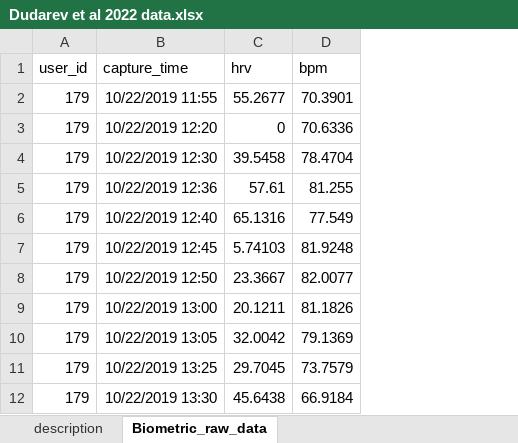
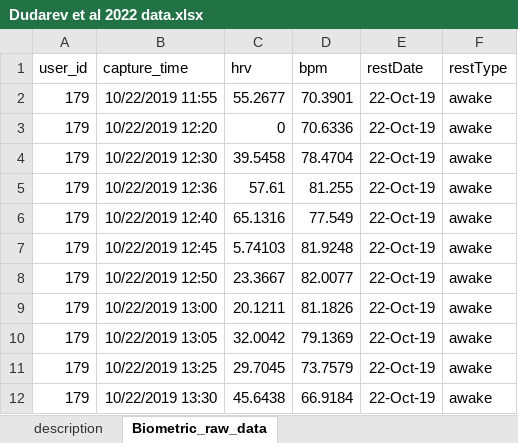
Before and after one commit to mvu38/Wearable_reliability, an Excel workbook: Dudarev et al 2022 data.xlsx, sheet Biometric_raw_data, drawn as a sheet; only a part is shown; values as stored, in another font and other column widths than the file's, no borders; the diff names each change by its address in the sheet, - before the commit and + after, or states it on an @@ line.

```diff
--- a/Dudarev et al 2022 data.xlsx (sheet Biometric_raw_data)
+++ b/Dudarev et al 2022 data.xlsx (sheet Biometric_raw_data)
+column E (restDate), rows 2-12: all 22-Oct-19
+column F (restType), rows 2-12: all awake
```
Also changed, not shown: sheet Aggregated_biometrics_with_mood.
